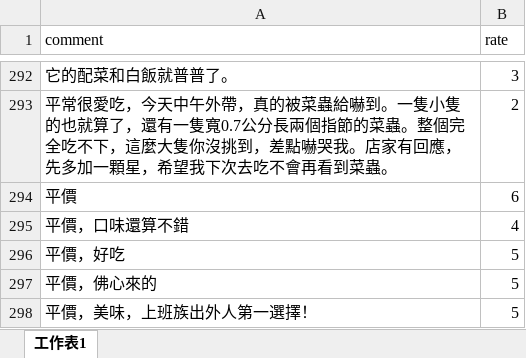
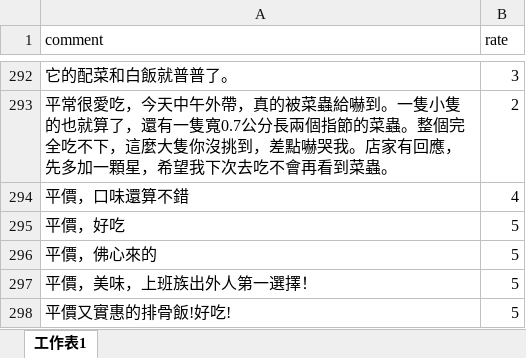
Before and after one commit to hsunAlfred/NLP, an Excel workbook: corpus_words/corpus_new.xlsx, sheet 工作表1, drawn as a sheet; only a part is shown, gaps mark what is left out; the shorter side is filled out with more unchanged rows; values as stored, in another font and other column widths than the file's, no borders; the diff names each change by its address in the sheet, - before the commit and + after, or states it on an @@ line.

Commit message:
confuse rate remvove

```diff
--- a/corpus_words/corpus_new.xlsx (sheet 工作表1)
+++ b/corpus_words/corpus_new.xlsx (sheet 工作表1)
-row 294: 平價 | 6
```
